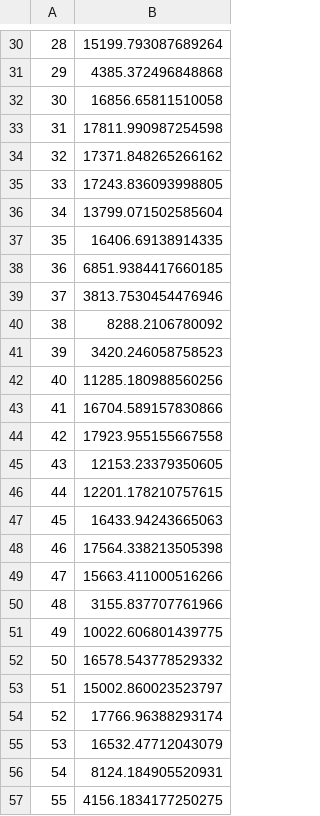
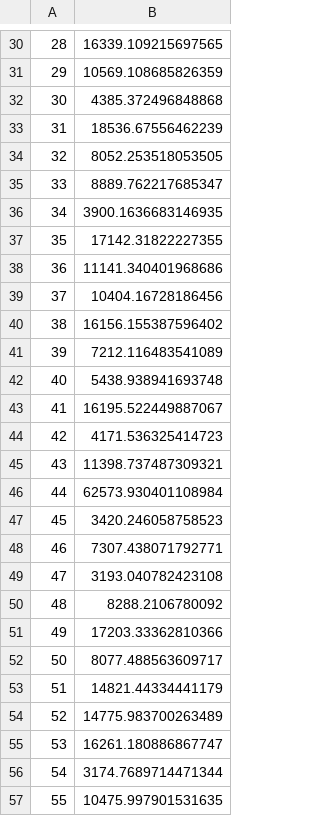
Before and after one commit to kwalker5/dc1, a CSV file: dc1.csv, drawn as a sheet; only a part is shown, gaps mark what is left out; the diff covers the shown part only.

```diff
--- a/dc1.csv
+++ b/dc1.csv
@@ -30,28 +30,28 @@
-28,15199.793087689264
-29,4385.372496848868
-30,16856.65811510058
-31,17811.990987254598
-32,17371.848265266162
-33,17243.836093998805
-34,13799.071502585604
-35,16406.69138914335
-36,6851.9384417660185
-37,3813.7530454476946
-38,8288.2106780092
-39,3420.246058758523
-40,11285.180988560256
-41,16704.589157830866
-42,17923.955155667558
-43,12153.23379350605
-44,12201.178210757615
-45,16433.94243665063
-46,17564.338213505398
-47,15663.411000516266
-48,3155.837707761966
-49,10022.606801439775
-50,16578.543778529332
-51,15002.860023523797
-52,17766.96388293174
-53,16532.47712043079
-54,8124.184905520931
-55,4156.1834177250275
+28,16339.109215697565
+29,10569.108685826359
+30,4385.372496848868
+31,18536.67556462239
+32,8052.253518053505
+33,8889.762217685347
+34,3900.1636683146935
+35,17142.31822227355
+36,11141.340401968686
+37,10404.16728186456
+38,16156.155387596402
+39,7212.116483541089
+40,5438.938941693748
+41,16195.522449887067
+42,4171.536325414723
+43,11398.737487309321
+44,62573.930401108984
+45,3420.246058758523
+46,7307.438071792771
+47,3193.040782423108
+48,8288.2106780092
+49,17203.33362810366
+50,8077.488563609717
+51,14821.44334441179
+52,14775.983700263489
+53,16261.180886867747
+54,3174.7689714471344
+55,10475.997901531635
```
Also changed, not shown: 33 edited cells elsewhere in this file, 1 other file.
